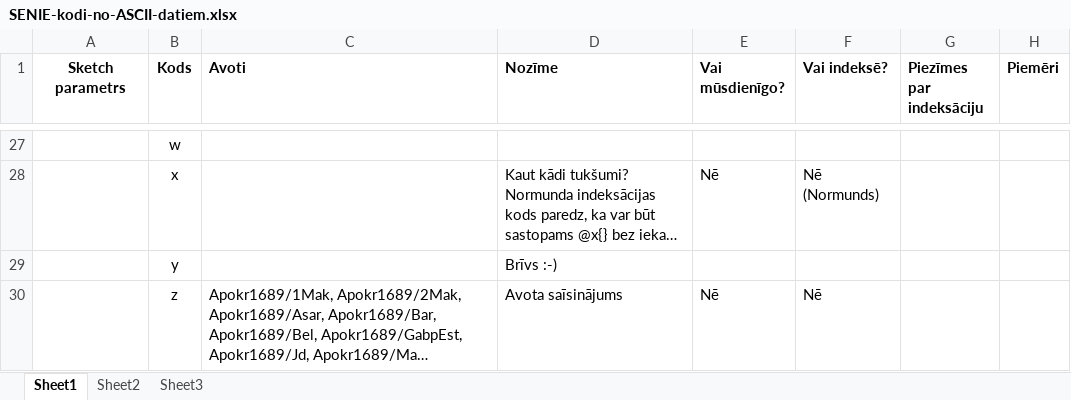
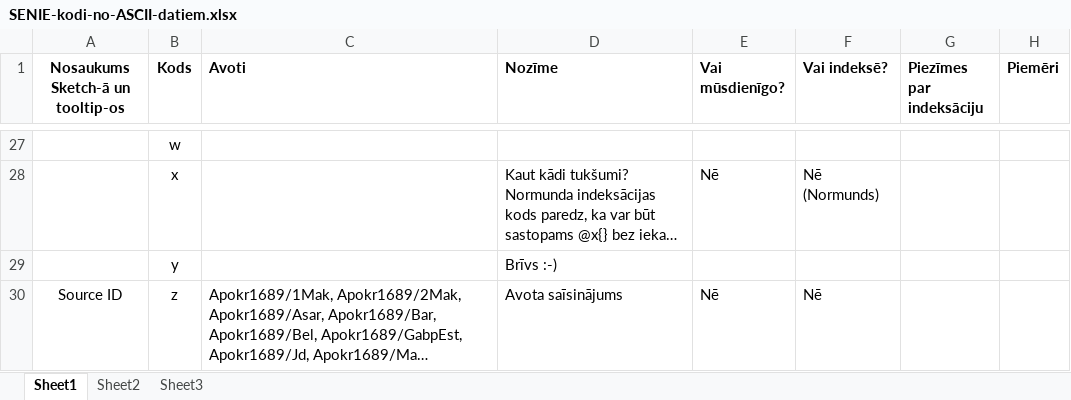
Before and after one commit to LUMII-AILab/Senie, an Excel workbook: Docs/SENIE-kodi-no-ASCII-datiem.xlsx, sheet Sheet1, drawn as a sheet; only a part is shown, gaps mark what is left out; long unchanged cells end in …; values as stored, in another font and other column widths than the file's, no borders; the diff covers the shown part only; the diff names each change by its address in the sheet, - before the commit and + after, or states it on an @@ line.

```diff
--- a/Docs/SENIE-kodi-no-ASCII-datiem.xlsx (sheet Sheet1)
+++ b/Docs/SENIE-kodi-no-ASCII-datiem.xlsx (sheet Sheet1)
-A1: Sketch parametrs
+A1: Nosaukums Sketch-ā un tooltip-os
-A30 (Nosaukums Sketch-ā un tooltip-os): (empty)
+A30 (Nosaukums Sketch-ā un tooltip-os): Source ID
```
Also changed, not shown: 19 edited cells elsewhere in this sheet, 2 other files.
